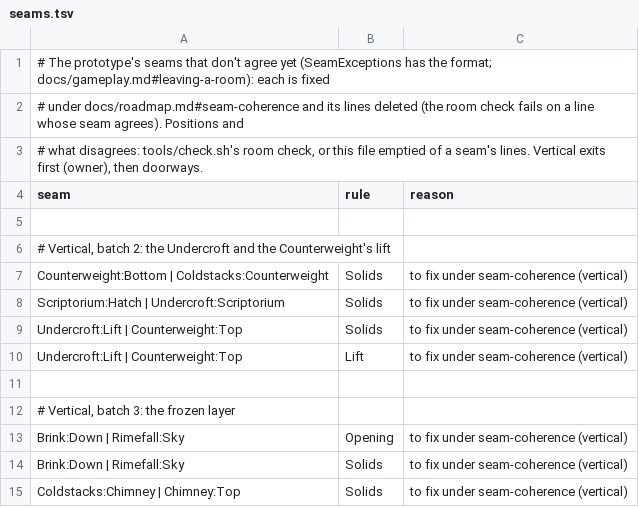
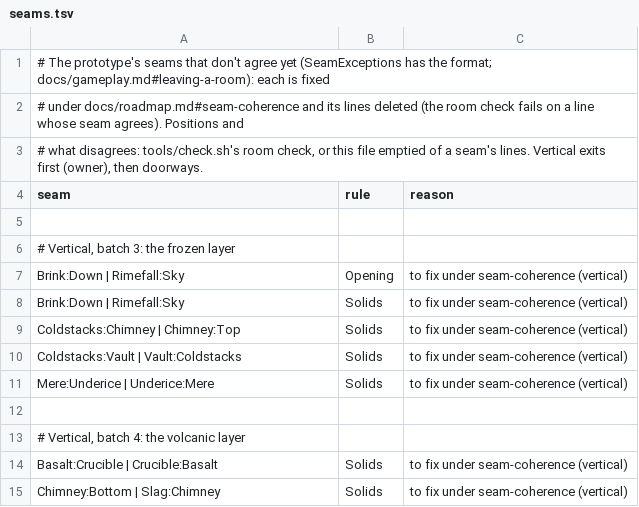
Before and after one commit to pmall/thedeep, a TSV file: worlds/prototype/seams.tsv, drawn as a sheet; only a part is shown; the shorter side is filled out with more unchanged rows; the diff names each change by its address in the sheet, - before the commit and + after, or states it on an @@ line.

```diff
--- a/worlds/prototype/seams.tsv
+++ b/worlds/prototype/seams.tsv
-row 6: # Vertical, batch 2: the Undercroft and the Counterweight's lift
-row 7: Counterweight:Bottom | Coldstacks:Counterweight | Solids | to fix under seam-coherence (vertical)
-row 8: Scriptorium:Hatch | Undercroft:Scriptorium | Solids | to fix under seam-coherence (vertical)
-row 9: Undercroft:Lift | Counterweight:Top | Solids | to fix under seam-coherence (vertical)
-row 10: Undercroft:Lift | Counterweight:Top | Lift | to fix under seam-coherence (vertical)
-row 11: (empty)
```
Also changed, not shown: 6 other files.
